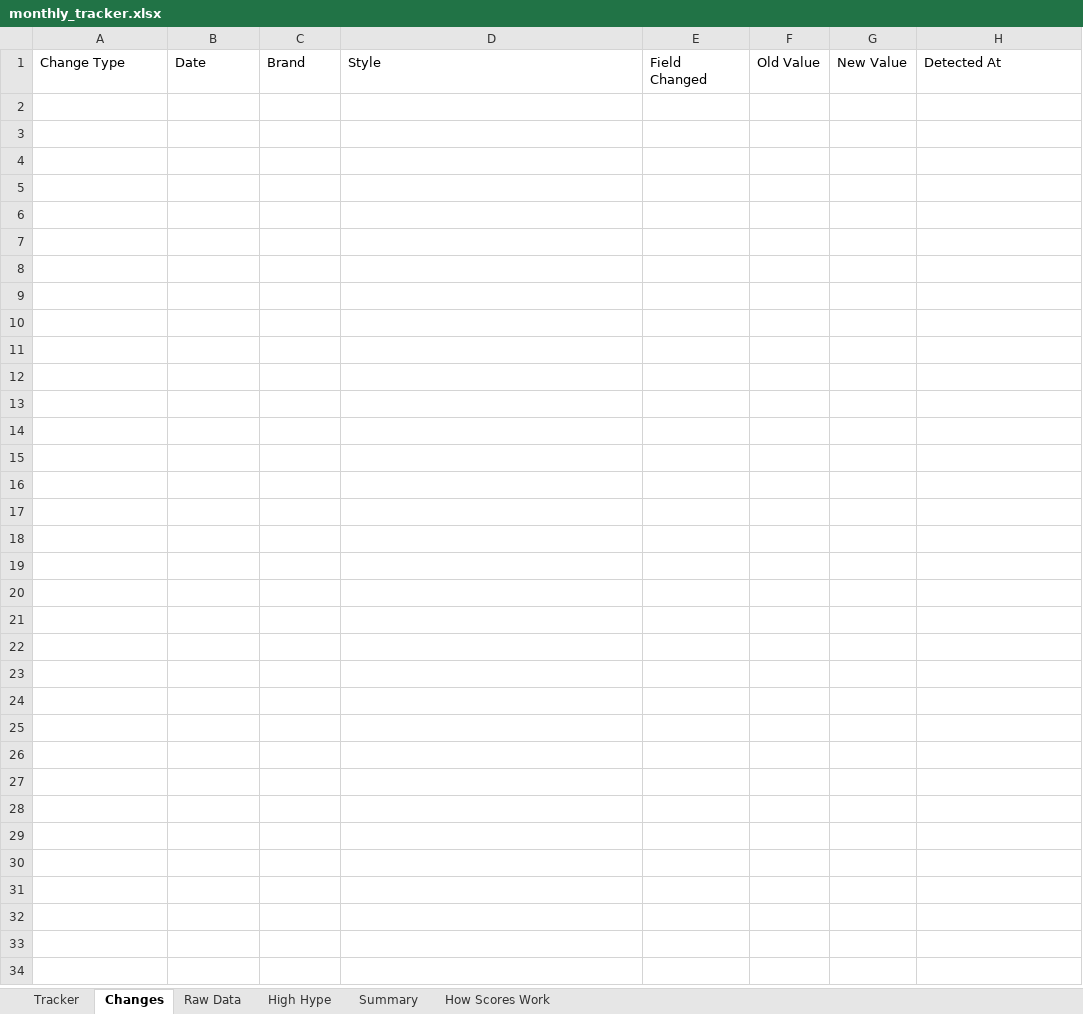
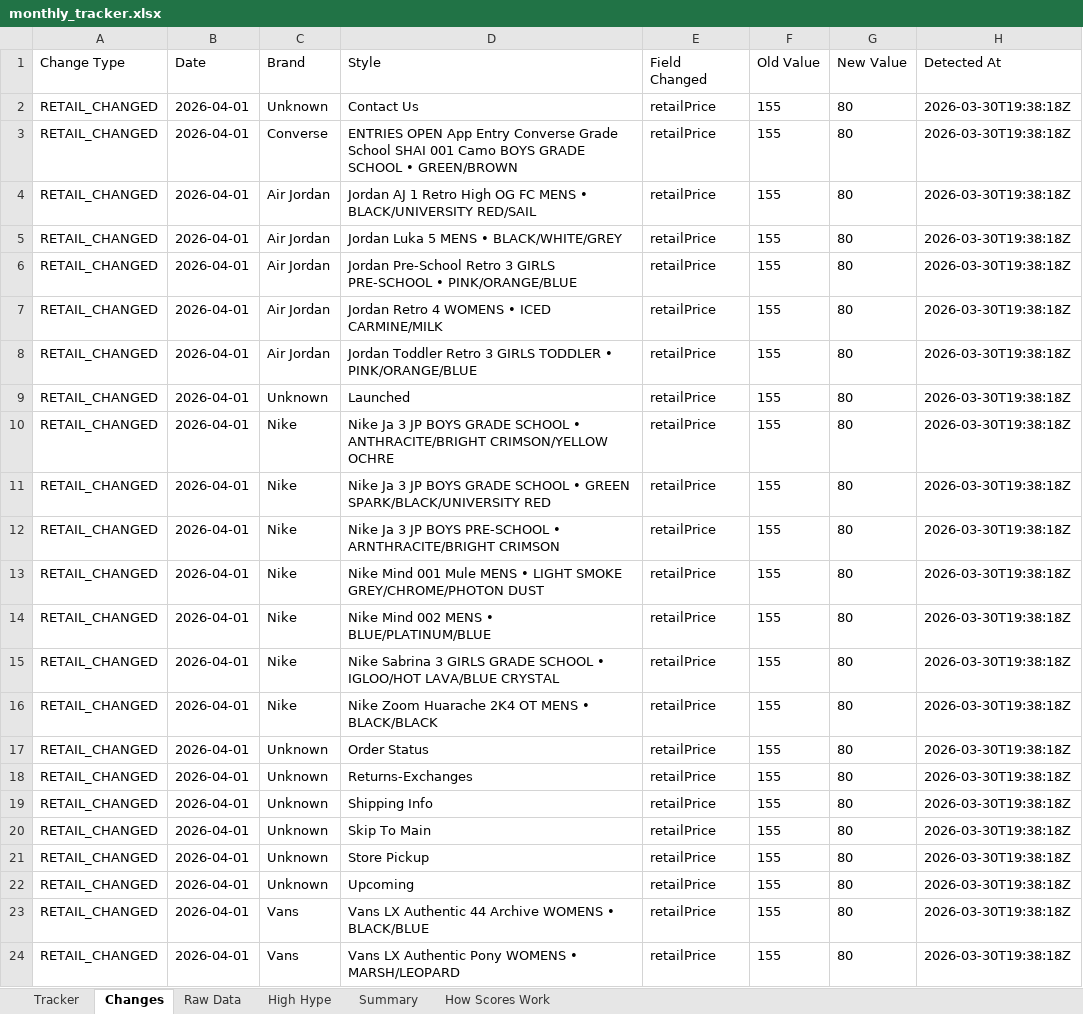
Before and after one commit to lordnader2002-sudo/Sneaker_Release_Tracker, an Excel workbook: output/monthly_tracker.xlsx, sheet Changes, drawn as a sheet; values as stored, in another font and other column widths than the file's, no borders; the diff names each change by its address in the sheet, - before the commit and + after, or states it on an @@ line.

```diff
--- a/output/monthly_tracker.xlsx (sheet Changes)
+++ b/output/monthly_tracker.xlsx (sheet Changes)
+row 2: RETAIL_CHANGED | 2026-04-01 | Unknown | Contact Us | retailPrice | 155 | 80 | 2026-03-30T19:38:18Z
+row 3: RETAIL_CHANGED | 2026-04-01 | Converse | ENTRIES OPEN App Entry Converse Grade School SHAI 001 Camo BOYS GRADE SCHOOL • GREEN/BROWN | retailPrice | 155 | 80 | 2026-03-30T19:38:18Z
+row 4: RETAIL_CHANGED | 2026-04-01 | Air Jordan | Jordan AJ 1 Retro High OG FC MENS • BLACK/UNIVERSITY RED/SAIL | retailPrice | 155 | 80 | 2026-03-30T19:38:18Z
+row 5: RETAIL_CHANGED | 2026-04-01 | Air Jordan | Jordan Luka 5 MENS • BLACK/WHITE/GREY | retailPrice | 155 | 80 | 2026-03-30T19:38:18Z
+row 6: RETAIL_CHANGED | 2026-04-01 | Air Jordan | Jordan Pre-School Retro 3 GIRLS PRE-SCHOOL • PINK/ORANGE/BLUE | retailPrice | 155 | 80 | 2026-03-30T19:38:18Z
+row 7: RETAIL_CHANGED | 2026-04-01 | Air Jordan | Jordan Retro 4 WOMENS • ICED CARMINE/MILK | retailPrice | 155 | 80 | 2026-03-30T19:38:18Z
+row 8: RETAIL_CHANGED | 2026-04-01 | Air Jordan | Jordan Toddler Retro 3 GIRLS TODDLER • PINK/ORANGE/BLUE | retailPrice | 155 | 80 | 2026-03-30T19:38:18Z
+row 9: RETAIL_CHANGED | 2026-04-01 | Unknown | Launched | retailPrice | 155 | 80 | 2026-03-30T19:38:18Z
+row 10: RETAIL_CHANGED | 2026-04-01 | Nike | Nike Ja 3 JP BOYS GRADE SCHOOL • ANTHRACITE/BRIGHT CRIMSON/YELLOW OCHRE | retailPrice | 155 | 80 | 2026-03-30T19:38:18Z
+row 11: RETAIL_CHANGED | 2026-04-01 | Nike | Nike Ja 3 JP BOYS GRADE SCHOOL • GREEN SPARK/BLACK/UNIVERSITY RED | retailPrice | 155 | 80 | 2026-03-30T19:38:18Z
+row 12: RETAIL_CHANGED | 2026-04-01 | Nike | Nike Ja 3 JP BOYS PRE-SCHOOL • ARNTHRACITE/BRIGHT CRIMSON | retailPrice | 155 | 80 | 2026-03-30T19:38:18Z
+row 13: RETAIL_CHANGED | 2026-04-01 | Nike | Nike Mind 001 Mule MENS • LIGHT SMOKE GREY/CHROME/PHOTON DUST | retailPrice | 155 | 80 | 2026-03-30T19:38:18Z
+row 14: RETAIL_CHANGED | 2026-04-01 | Nike | Nike Mind 002 MENS • BLUE/PLATINUM/BLUE | retailPrice | 155 | 80 | 2026-03-30T19:38:18Z
+row 15: RETAIL_CHANGED | 2026-04-01 | Nike | Nike Sabrina 3 GIRLS GRADE SCHOOL • IGLOO/HOT LAVA/BLUE CRYSTAL | retailPrice | 155 | 80 | 2026-03-30T19:38:18Z
+row 16: RETAIL_CHANGED | 2026-04-01 | Nike | Nike Zoom Huarache 2K4 OT MENS • BLACK/BLACK | retailPrice | 155 | 80 | 2026-03-30T19:38:18Z
+row 17: RETAIL_CHANGED | 2026-04-01 | Unknown | Order Status | retailPrice | 155 | 80 | 2026-03-30T19:38:18Z
+row 18: RETAIL_CHANGED | 2026-04-01 | Unknown | Returns-Exchanges | retailPrice | 155 | 80 | 2026-03-30T19:38:18Z
+row 19: RETAIL_CHANGED | 2026-04-01 | Unknown | Shipping Info | retailPrice | 155 | 80 | 2026-03-30T19:38:18Z
+row 20: RETAIL_CHANGED | 2026-04-01 | Unknown | Skip To Main | retailPrice | 155 | 80 | 2026-03-30T19:38:18Z
+row 21: RETAIL_CHANGED | 2026-04-01 | Unknown | Store Pickup | retailPrice | 155 | 80 | 2026-03-30T19:38:18Z
+row 22: RETAIL_CHANGED | 2026-04-01 | Unknown | Upcoming | retailPrice | 155 | 80 | 2026-03-30T19:38:18Z
+row 23: RETAIL_CHANGED | 2026-04-01 | Vans | Vans LX Authentic 44 Archive WOMENS • BLACK/BLUE | retailPrice | 155 | 80 | 2026-03-30T19:38:18Z
+row 24: RETAIL_CHANGED | 2026-04-01 | Vans | Vans LX Authentic Pony WOMENS • MARSH/LEOPARD | retailPrice | 155 | 80 | 2026-03-30T19:38:18Z
```
Also changed, not shown: sheet Raw Data, sheet Tracker, sheet Summary, 4 other files.
